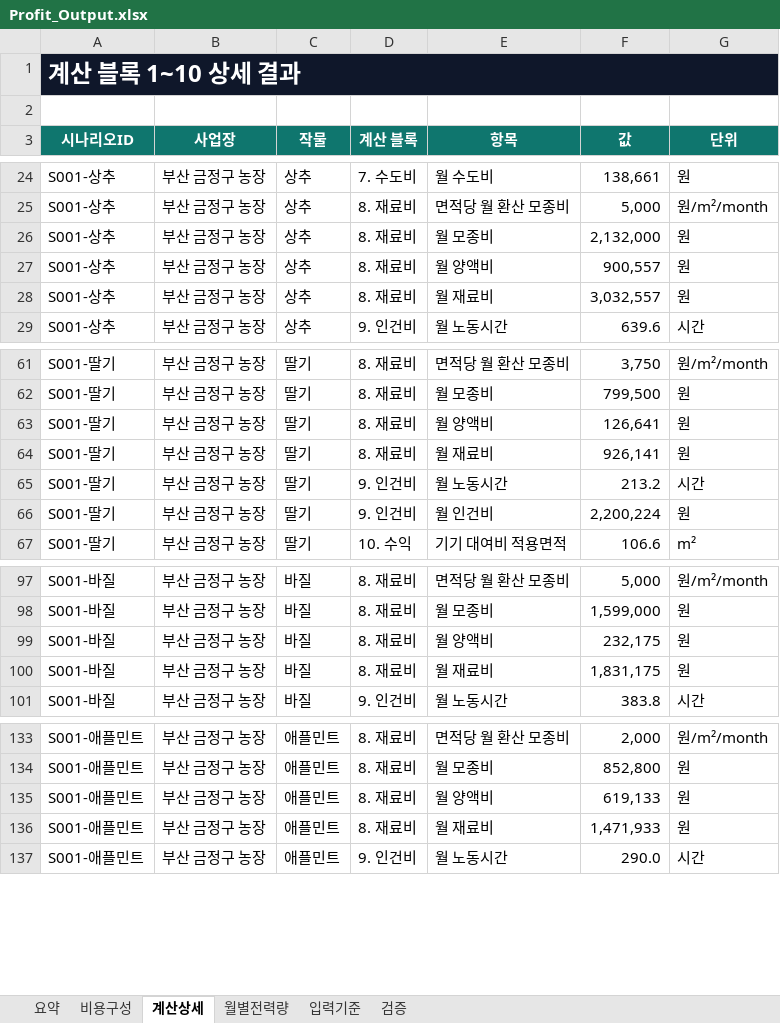
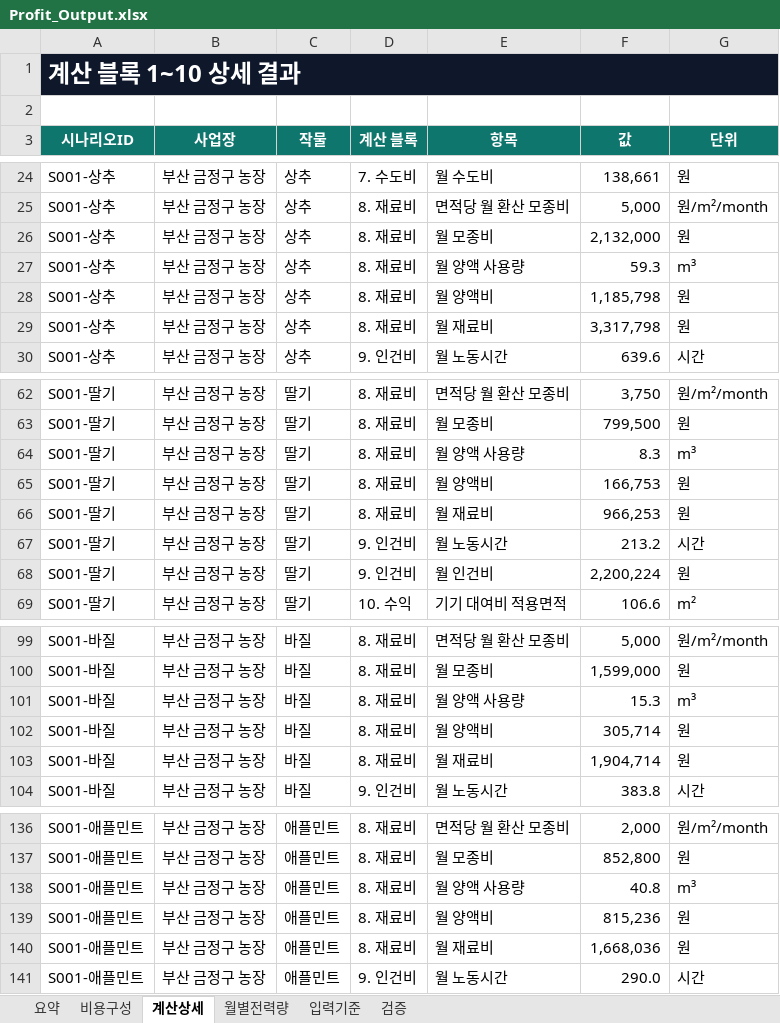
Before and after one commit to hbin2010-26/pnuai-b-06-bomdongmarket, an Excel workbook: Profit_Calculator 1.0.1/output/Profit_Output.xlsx, sheet 계산상세, drawn as a sheet; only a part is shown, gaps mark what is left out; values as stored, in another font and other column widths than the file's, no borders; table styles not drawn; addresses are those after the commit; the diff covers the shown part only; the diff names each change by its address in the sheet, - before the commit and + after, or states it on an @@ line.

```diff
--- a/Profit_Calculator 1.0.1/output/Profit_Output.xlsx (sheet 계산상세)
+++ b/Profit_Calculator 1.0.1/output/Profit_Output.xlsx (sheet 계산상세)
+row 27: S001-상추 | 부산 금정구 농장 | 상추 | 8. 재료비 | 월 양액 사용량 | 59.3 | m³
-F28 (값): 900,557
+F28 (값): 1,185,798
-F29 (값): 3,032,557
+F29 (값): 3,317,798
+row 64: S001-딸기 | 부산 금정구 농장 | 딸기 | 8. 재료비 | 월 양액 사용량 | 8.3 | m³
-F65 (값): 126,641
+F65 (값): 166,753
-F66 (값): 926,141
+F66 (값): 966,253
+row 101: S001-바질 | 부산 금정구 농장 | 바질 | 8. 재료비 | 월 양액 사용량 | 15.3 | m³
-F102 (값): 232,175
+F102 (값): 305,714
-F103 (값): 1,831,175
+F103 (값): 1,904,714
+row 138: S001-애플민트 | 부산 금정구 농장 | 애플민트 | 8. 재료비 | 월 양액 사용량 | 40.8 | m³
-F139 (값): 619,133
+F139 (값): 815,236
-F140 (값): 1,471,933
+F140 (값): 1,668,036
```
Also changed, not shown: 14 added rows, 118 edited cells and cell formats elsewhere in this sheet, sheet 요약, sheet 비용구성, sheet 입력기준, 6 other files.
